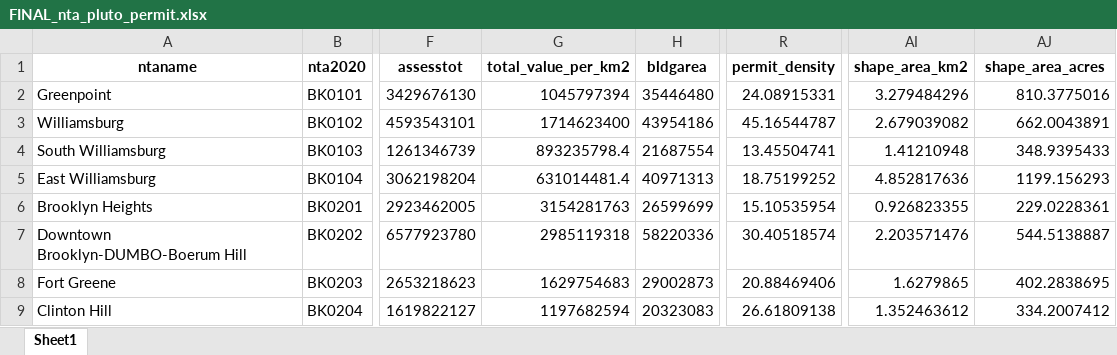
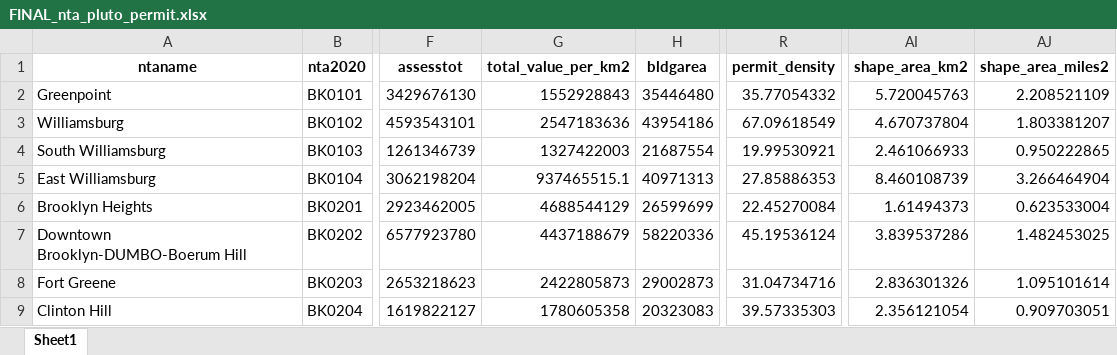
Before and after one commit to zoelin1122/wxy_tests-geospatial_python, an Excel workbook: output/FINAL_nta_pluto_permit.xlsx, sheet Sheet1, drawn as a sheet; only a part is shown, gaps mark what is left out; values as stored, in another font and other column widths than the file's, no borders; the diff covers the shown part only; the diff names each change by its address in the sheet, - before the commit and + after, or states it on an @@ line.

```diff
--- a/output/FINAL_nta_pluto_permit.xlsx (sheet Sheet1)
+++ b/output/FINAL_nta_pluto_permit.xlsx (sheet Sheet1)
-AJ1: shape_area_acres
+AJ1: shape_area_miles2
-G2 (total_value_per_km2): 1045797394
+G2 (total_value_per_km2): 1552928843
-R2 (permit_density): 24.08915331
+R2 (permit_density): 35.77054332
-AI2 (shape_area_km2): 3.279484296
+AI2 (shape_area_km2): 5.720045763
-AJ2 (shape_area_miles2): 810.3775016
+AJ2 (shape_area_miles2): 2.208521109
-G3 (total_value_per_km2): 1714623400
+G3 (total_value_per_km2): 2547183636
-R3 (permit_density): 45.16544787
+R3 (permit_density): 67.09618549
-AI3 (shape_area_km2): 2.679039082
+AI3 (shape_area_km2): 4.670737804
-AJ3 (shape_area_miles2): 662.0043891
+AJ3 (shape_area_miles2): 1.803381207
-G4 (total_value_per_km2): 893235798.4
+G4 (total_value_per_km2): 1327422003
-R4 (permit_density): 13.45504741
+R4 (permit_density): 19.99530921
-AI4 (shape_area_km2): 1.41210948
+AI4 (shape_area_km2): 2.461066933
-AJ4 (shape_area_miles2): 348.9395433
+AJ4 (shape_area_miles2): 0.950222865
-G5 (total_value_per_km2): 631014481.4
+G5 (total_value_per_km2): 937465515.1
-R5 (permit_density): 18.75199252
+R5 (permit_density): 27.85886353
-AI5 (shape_area_km2): 4.852817636
+AI5 (shape_area_km2): 8.460108739
-AJ5 (shape_area_miles2): 1199.156293
+AJ5 (shape_area_miles2): 3.266464904
-G6 (total_value_per_km2): 3154281763
+G6 (total_value_per_km2): 4688544129
-R6 (permit_density): 15.10535954
+R6 (permit_density): 22.45270084
-AI6 (shape_area_km2): 0.926823355
+AI6 (shape_area_km2): 1.61494373
-AJ6 (shape_area_miles2): 229.0228361
+AJ6 (shape_area_miles2): 0.623533004
-G7 (total_value_per_km2): 2985119318
+G7 (total_value_per_km2): 4437188679
-R7 (permit_density): 30.40518574
+R7 (permit_density): 45.19536124
-AI7 (shape_area_km2): 2.203571476
+AI7 (shape_area_km2): 3.839537286
-AJ7 (shape_area_miles2): 544.5138887
+AJ7 (shape_area_miles2): 1.482453025
-G8 (total_value_per_km2): 1629754683
+G8 (total_value_per_km2): 2422805873
-R8 (permit_density): 20.88469406
+R8 (permit_density): 31.04734716
-AI8 (shape_area_km2): 1.6279865
+AI8 (shape_area_km2): 2.836301326
-AJ8 (shape_area_miles2): 402.2838695
+AJ8 (shape_area_miles2): 1.095101614
-G9 (total_value_per_km2): 1197682594
+G9 (total_value_per_km2): 1780605358
-R9 (permit_density): 26.61809138
+R9 (permit_density): 39.57335303
-AI9 (shape_area_km2): 1.352463612
+AI9 (shape_area_km2): 2.356121054
-AJ9 (shape_area_miles2): 334.2007412
+AJ9 (shape_area_miles2): 0.909703051
```
Also changed, not shown: 808 edited cells elsewhere in this sheet, output/active_permit_summary_table.xlsx, 9 other files.
